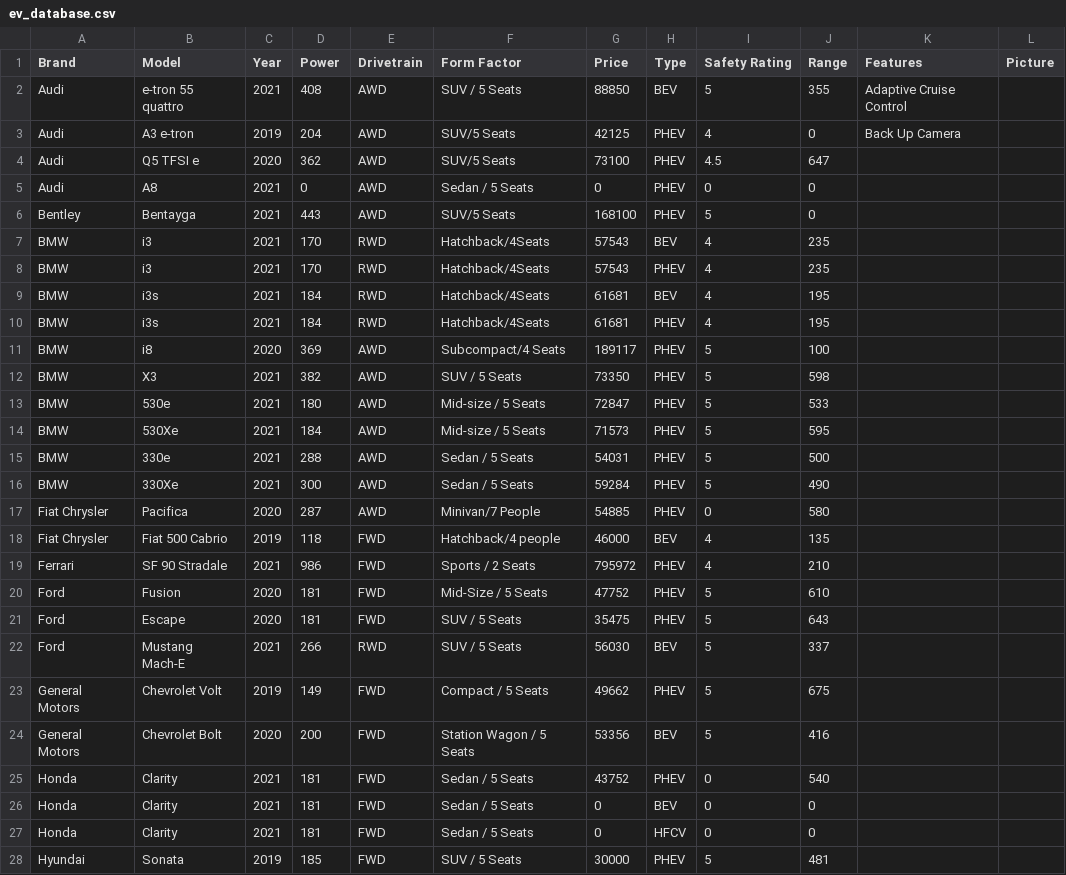
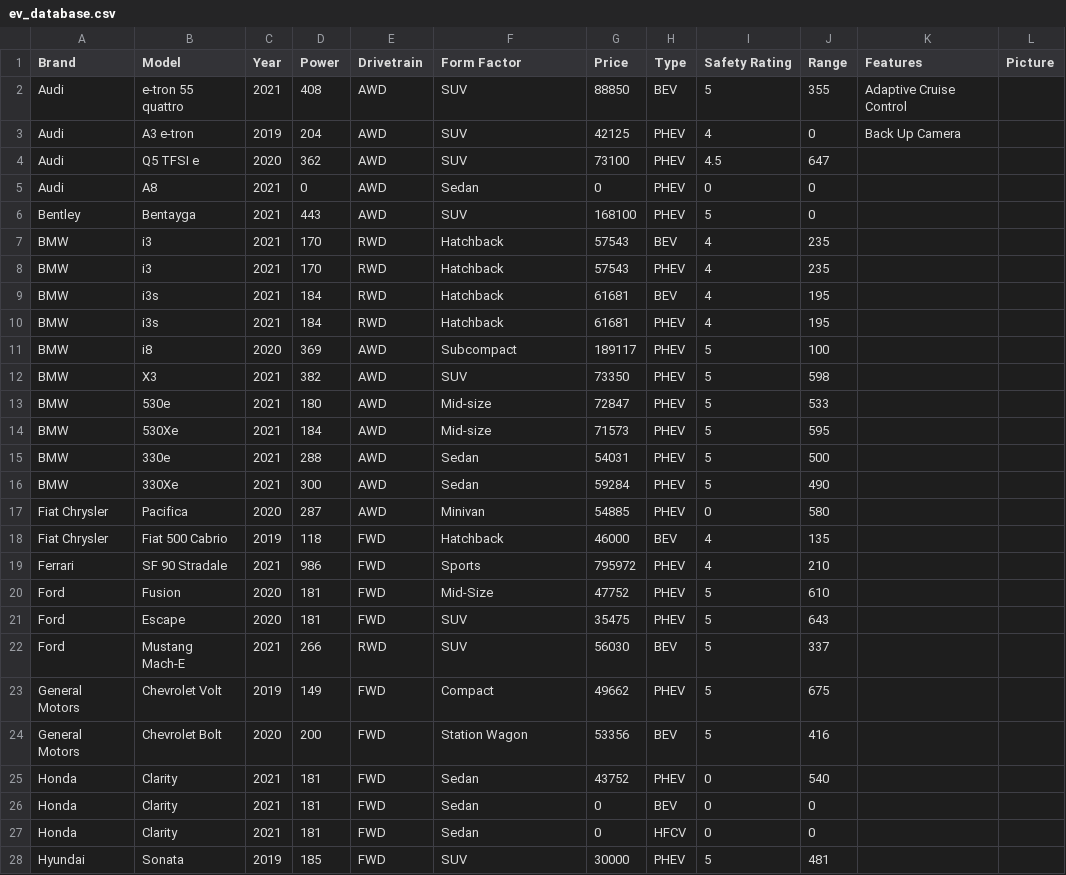
Before and after one commit to henryinqz/FindYourEV, a CSV file: FindYourEV/ev_database.csv, drawn as a sheet; only a part is shown; the diff covers the shown part only.

Commit message:
Updated form factor in database

```diff
--- a/FindYourEV/ev_database.csv
+++ b/FindYourEV/ev_database.csv
@@ -1,28 +1,28 @@
 Brand,Model,Year,Power,Drivetrain,Form Factor,Price,Type,Safety Rating,Range,Features,Picture
-Audi,e-tron 55 quattro,2021,408,AWD,SUV / 5 Seats,88850,BEV,5,355,Adaptive Cruise Control,
-Audi,A3 e-tron,2019,204,AWD,SUV/5 Seats,42125,PHEV,4,0,Back Up Camera,
-Audi,Q5 TFSI e,2020,362,AWD,SUV/5 Seats,73100,PHEV,4.5,647,,
-Audi,A8 ,2021,0,AWD,Sedan / 5 Seats,0,PHEV,0,0,,
-Bentley,Bentayga,2021,443,AWD,SUV/5 Seats,168100,PHEV,5,0,,
-BMW,i3,2021,170,RWD,Hatchback/4Seats,57543,BEV,4,235,,
-BMW,i3,2021,170,RWD,Hatchback/4Seats,57543,PHEV,4,235,,
-BMW,i3s,2021,184,RWD,Hatchback/4Seats,61681,BEV,4,195,,
-BMW,i3s,2021,184,RWD,Hatchback/4Seats,61681,PHEV,4,195,,
-BMW,i8,2020,369,AWD,Subcompact/4 Seats,189117,PHEV,5,100,,
-BMW,X3 ,2021,382,AWD,SUV / 5 Seats,73350,PHEV,5,598,,
-BMW,530e,2021,180,AWD,Mid-size / 5 Seats,72847,PHEV,5,533,,
-BMW,530Xe,2021,184,AWD,Mid-size / 5 Seats,71573,PHEV,5,595,,
-BMW,330e,2021,288,AWD,Sedan / 5 Seats,54031,PHEV,5,500,,
-BMW,330Xe,2021,300,AWD,Sedan / 5 Seats,59284,PHEV,5,490,,
-Fiat Chrysler,Pacifica,2020,287,AWD,Minivan/7 People,54885,PHEV,0,580,,
-Fiat Chrysler,Fiat 500 Cabrio,2019,118,FWD,Hatchback/4 people,46000,BEV,4,135,,
-Ferrari,SF 90 Stradale,2021,986,FWD,Sports / 2 Seats,795972,PHEV,4,210,,
-Ford,Fusion,2020,181,FWD,Mid-Size / 5 Seats,47752,PHEV,5,610,,
-Ford,Escape,2020,181,FWD,SUV / 5 Seats,35475,PHEV,5,643,,
-Ford,Mustang Mach-E,2021,266,RWD,SUV / 5 Seats ,56030,BEV,5,337,,
-General Motors,Chevrolet Volt,2019,149,FWD,Compact /  5 Seats,49662,PHEV,5,675,,
-General Motors,Chevrolet Bolt,2020,200,FWD,Station Wagon / 5 Seats,53356,BEV,5,416,,
-Honda,Clarity,2021,181,FWD,Sedan / 5 Seats,43752,PHEV,0,540,,
-Honda,Clarity,2021,181,FWD,Sedan / 5 Seats,0,BEV,0,0,,
-Honda,Clarity,2021,181,FWD,Sedan / 5 Seats,0,HFCV,0,0,,
-Hyundai,Sonata ,2019,185,FWD,SUV / 5 Seats,30000,PHEV,5,481,,
+Audi,e-tron 55 quattro,2021,408,AWD,SUV ,88850,BEV,5,355,Adaptive Cruise Control,
+Audi,A3 e-tron,2019,204,AWD,SUV,42125,PHEV,4,0,Back Up Camera,
+Audi,Q5 TFSI e,2020,362,AWD,SUV,73100,PHEV,4.5,647,,
+Audi,A8 ,2021,0,AWD,Sedan ,0,PHEV,0,0,,
+Bentley,Bentayga,2021,443,AWD,SUV,168100,PHEV,5,0,,
+BMW,i3,2021,170,RWD,Hatchback,57543,BEV,4,235,,
+BMW,i3,2021,170,RWD,Hatchback,57543,PHEV,4,235,,
+BMW,i3s,2021,184,RWD,Hatchback,61681,BEV,4,195,,
+BMW,i3s,2021,184,RWD,Hatchback,61681,PHEV,4,195,,
+BMW,i8,2020,369,AWD,Subcompact,189117,PHEV,5,100,,
+BMW,X3 ,2021,382,AWD,SUV ,73350,PHEV,5,598,,
+BMW,530e,2021,180,AWD,Mid-size ,72847,PHEV,5,533,,
+BMW,530Xe,2021,184,AWD,Mid-size ,71573,PHEV,5,595,,
+BMW,330e,2021,288,AWD,Sedan ,54031,PHEV,5,500,,
+BMW,330Xe,2021,300,AWD,Sedan ,59284,PHEV,5,490,,
+Fiat Chrysler,Pacifica,2020,287,AWD,Minivan,54885,PHEV,0,580,,
+Fiat Chrysler,Fiat 500 Cabrio,2019,118,FWD,Hatchback,46000,BEV,4,135,,
+Ferrari,SF 90 Stradale,2021,986,FWD,Sports ,795972,PHEV,4,210,,
+Ford,Fusion,2020,181,FWD,Mid-Size ,47752,PHEV,5,610,,
+Ford,Escape,2020,181,FWD,SUV ,35475,PHEV,5,643,,
+Ford,Mustang Mach-E,2021,266,RWD,SUV ,56030,BEV,5,337,,
+General Motors,Chevrolet Volt,2019,149,FWD,Compact ,49662,PHEV,5,675,,
+General Motors,Chevrolet Bolt,2020,200,FWD,Station Wagon ,53356,BEV,5,416,,
+Honda,Clarity,2021,181,FWD,Sedan ,43752,PHEV,0,540,,
+Honda,Clarity,2021,181,FWD,Sedan ,0,BEV,0,0,,
+Honda,Clarity,2021,181,FWD,Sedan ,0,HFCV,0,0,,
+Hyundai,Sonata ,2019,185,FWD,SUV ,30000,PHEV,5,481,,
```
Also changed, not shown: 38 edited cells elsewhere in this file.
